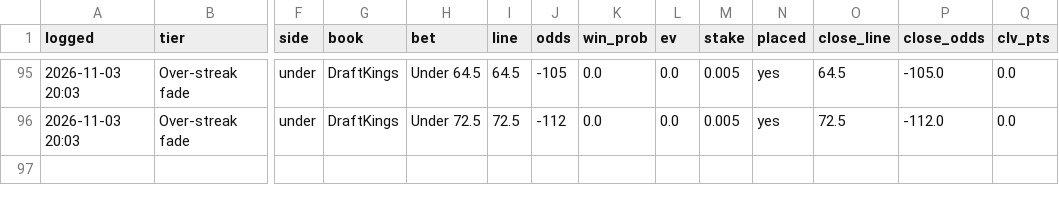
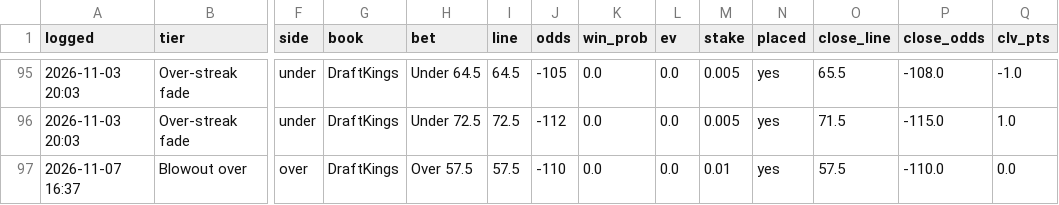
Before and after one commit to PatDyer12/First-one, a CSV file: betting/cfb_bet_log.csv, drawn as a sheet; only a part is shown, gaps mark what is left out; rows hold the shown columns only; the diff covers the shown part only; the diff names each change by its address in the sheet, - before the commit and + after, or states it on an @@ line.

```diff
--- a/betting/cfb_bet_log.csv
+++ b/betting/cfb_bet_log.csv
-O95 (close_line): 64.5
+O95 (close_line): 65.5
-P95 (close_odds): -105.0
+P95 (close_odds): -108.0
-Q95 (clv_pts): 0.0
+Q95 (clv_pts): -1.0
-O96 (close_line): 72.5
+O96 (close_line): 71.5
-P96 (close_odds): -112.0
+P96 (close_odds): -115.0
-Q96 (clv_pts): 0.0
+Q96 (clv_pts): 1.0
+row 97: 2026-11-07 16:37 | Blowout over | over | DraftKings | Over 57.5 | 57.5 | -110 | 0.0 | 0.0 | 0.01 | yes | 57.5 | -110.0 | 0.0
```
Also changed, not shown: 30 edited cells elsewhere in this file, 2 other files.
